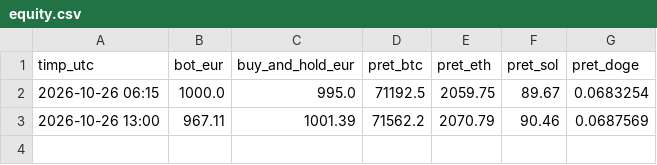
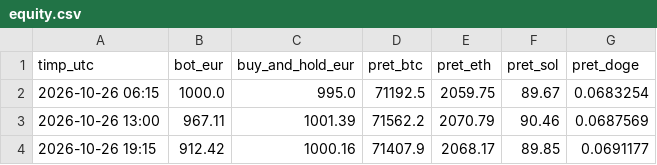
Before and after one commit to idcocias/crypto-paper-bot, a CSV file: data-agresiv/equity.csv, drawn as a sheet.

```diff
--- a/data-agresiv/equity.csv
+++ b/data-agresiv/equity.csv
@@ -3 +3,2 @@ timp_utc,bot_eur,buy_and_hold_eur,pret_btc,pret_eth,pret_sol,pret_doge
 2026-10-26 13:00,967.11,1001.39,71562.2,2070.79,90.46,0.0687569
+2026-10-26 19:15,912.42,1000.16,71407.9,2068.17,89.85,0.0691177
```
Also changed, not shown: data-agresiv/trades.csv, data/equity.csv, 4 other files.
